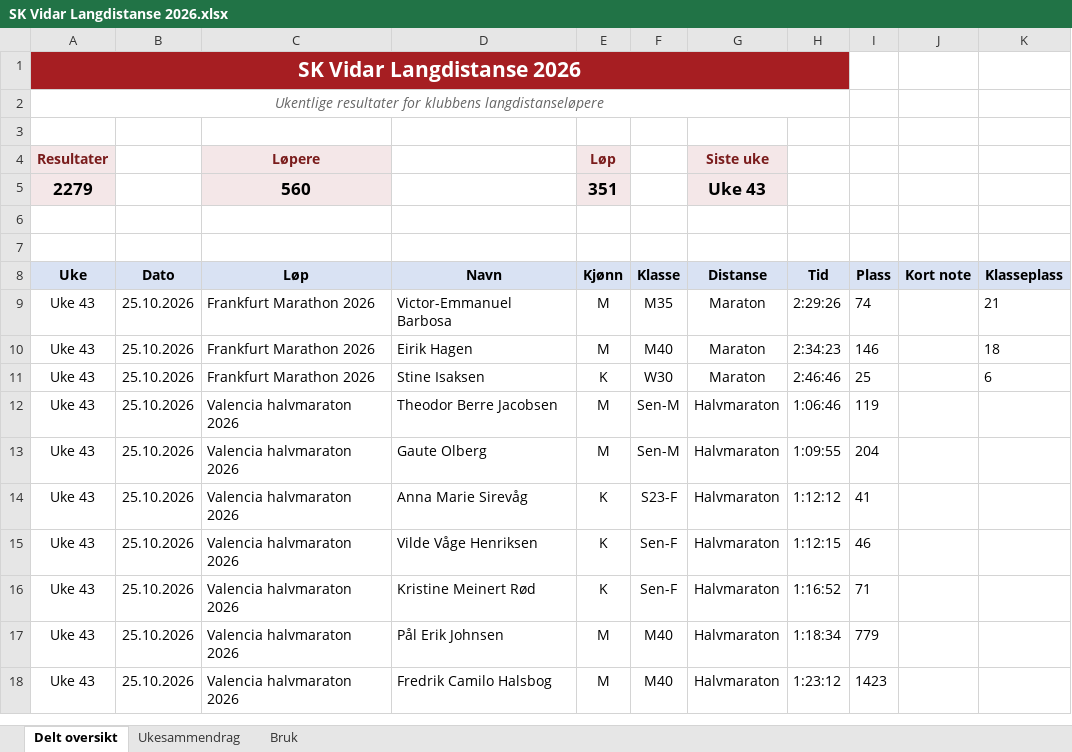
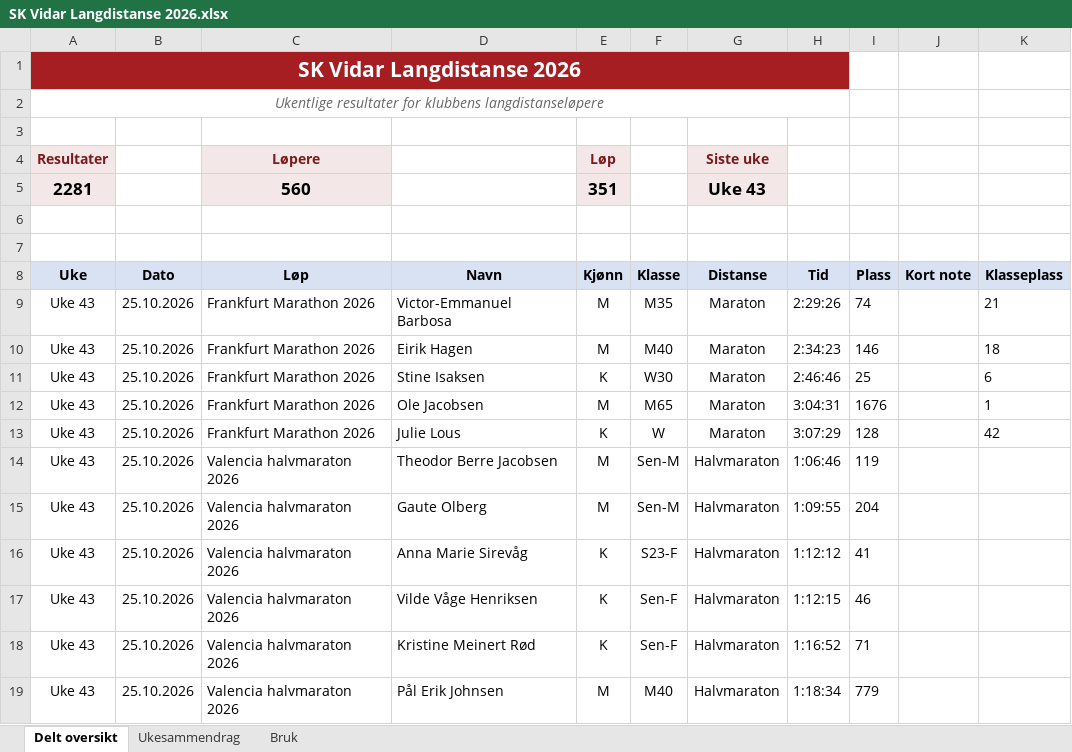
Before and after one commit to gustavByte/sk-vidar-2026-resultater, an Excel workbook: data/delt_oversikt/SK Vidar Langdistanse 2026.xlsx, sheet Delt oversikt, drawn as a sheet; only a part is shown; the shorter side is filled out with more unchanged rows; values as stored, in another font and other column widths than the file's, no borders; table styles not drawn; the diff names each change by its address in the sheet, - before the commit and + after, or states it on an @@ line.

Commit message:
Publish 2 approved SK Vidar results

```diff
--- a/data/delt_oversikt/SK Vidar Langdistanse 2026.xlsx (sheet Delt oversikt)
+++ b/data/delt_oversikt/SK Vidar Langdistanse 2026.xlsx (sheet Delt oversikt)
-A5 (Uke): 2279
+A5 (Uke): 2281
+row 12: Uke 43 | 25.10.2026 | Frankfurt Marathon 2026 | Ole Jacobsen | M | M65 | Maraton | 3:04:31 | 1676 |  | 1
+row 13: Uke 43 | 25.10.2026 | Frankfurt Marathon 2026 | Julie Lous | K | W | Maraton | 3:07:29 | 128 |  | 42
```
Also changed, not shown: sheet Ukesammendrag, 2 other files.
